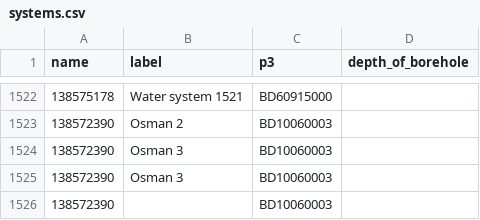
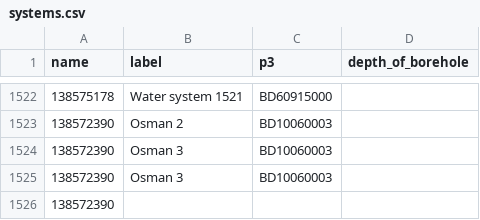
Before and after one commit to osmanburcu/Watercheck, a CSV file: data/systems.csv, drawn as a sheet; only a part is shown, gaps mark what is left out.

Commit message:
Upload CSV from Power Automate

```diff
--- a/data/systems.csv
+++ b/data/systems.csv
@@ -1525,2 +1525,2 @@ name,label,p3,depth_of_borehole
 138572390,Osman 3,BD10060003,
-138572390,,BD10060003,
+138572390,,,
```
